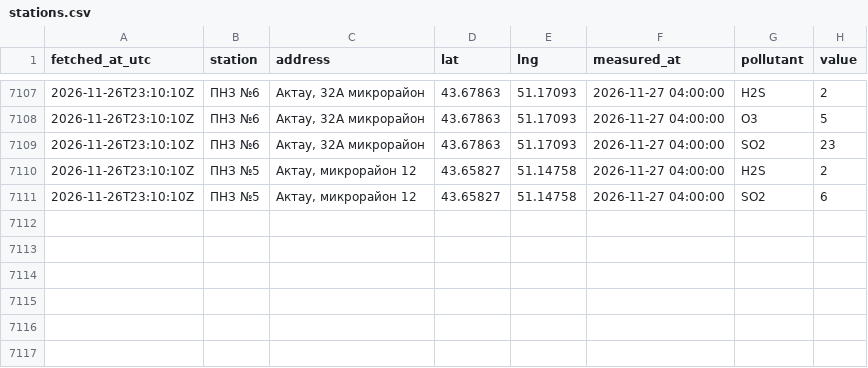
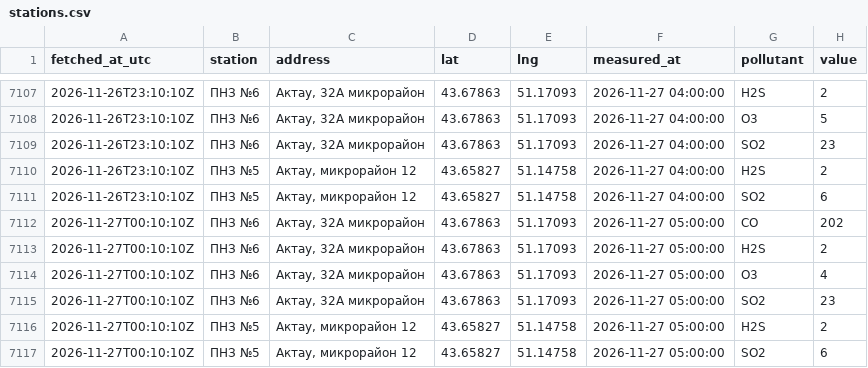
Before and after one commit to SanDav2011/atyrau-air, a CSV file: data/aktau/stations.csv, drawn as a sheet; only a part is shown, gaps mark what is left out; the diff names each change by its address in the sheet, - before the commit and + after, or states it on an @@ line.

```diff
--- a/data/aktau/stations.csv
+++ b/data/aktau/stations.csv
+row 7112: 2026-11-27T00:10:10Z | ПНЗ №6 | Актау, 32А микрорайон | 43.67863 | 51.17093 | 2026-11-27 05:00:00 | CO | 202
+row 7113: 2026-11-27T00:10:10Z | ПНЗ №6 | Актау, 32А микрорайон | 43.67863 | 51.17093 | 2026-11-27 05:00:00 | H2S | 2
+row 7114: 2026-11-27T00:10:10Z | ПНЗ №6 | Актау, 32А микрорайон | 43.67863 | 51.17093 | 2026-11-27 05:00:00 | O3 | 4
+row 7115: 2026-11-27T00:10:10Z | ПНЗ №6 | Актау, 32А микрорайон | 43.67863 | 51.17093 | 2026-11-27 05:00:00 | SO2 | 23
+row 7116: 2026-11-27T00:10:10Z | ПНЗ №5 | Актау, микрорайон 12 | 43.65827 | 51.14758 | 2026-11-27 05:00:00 | H2S | 2
+row 7117: 2026-11-27T00:10:10Z | ПНЗ №5 | Актау, микрорайон 12 | 43.65827 | 51.14758 | 2026-11-27 05:00:00 | SO2 | 6
```
Also changed, not shown: data/kyzylorda/stations.csv, data/petropavl/stations.csv, 38 other files.
